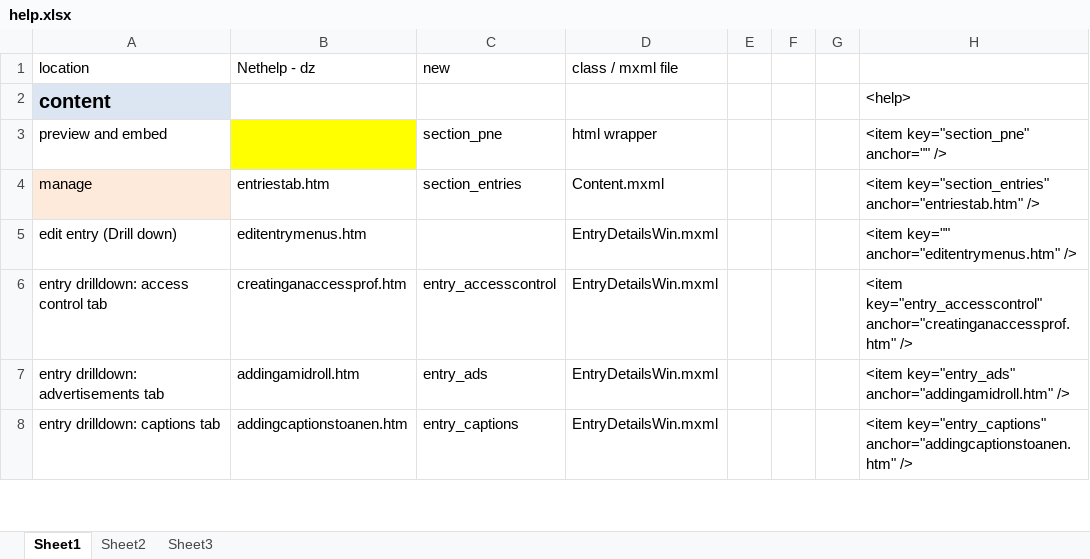
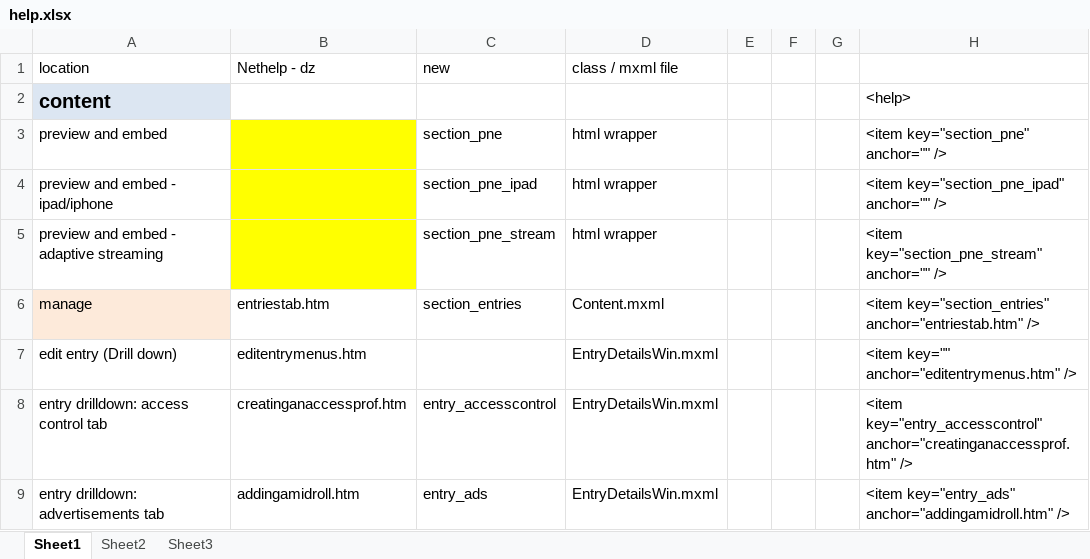
Before and after one commit to kaltura/kmc, an Excel workbook: KMC/docs/help.xlsx, sheet Sheet1, drawn as a sheet; only a part is shown; the shorter side is filled out with more unchanged rows; values as stored, in another font and other column widths than the file's, no borders; the diff names each change by its address in the sheet, - before the commit and + after, or states it on an @@ line.

Commit message:
qnd: updates to help anchors
git-svn-id: svn+ssh://kelev.kaltura.com/usr/local/kalsource/front/workspaces/kmc/trunk@82703 6b8eccd3-e8c5-4e7d-8186-e12b5326b719

```diff
--- a/KMC/docs/help.xlsx (sheet Sheet1)
+++ b/KMC/docs/help.xlsx (sheet Sheet1)
+row 4: preview and embed - ipad/iphone |  | section_pne_ipad | html wrapper |  |  |  | <item key="section_pne_ipad" anchor="" />
+row 5: preview and embed - adaptive streaming |  | section_pne_stream | html wrapper |  |  |  | <item key="section_pne_stream" anchor="" />
```
